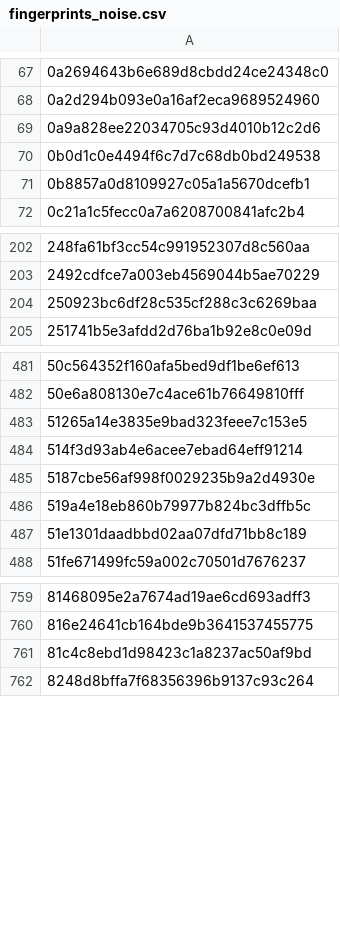
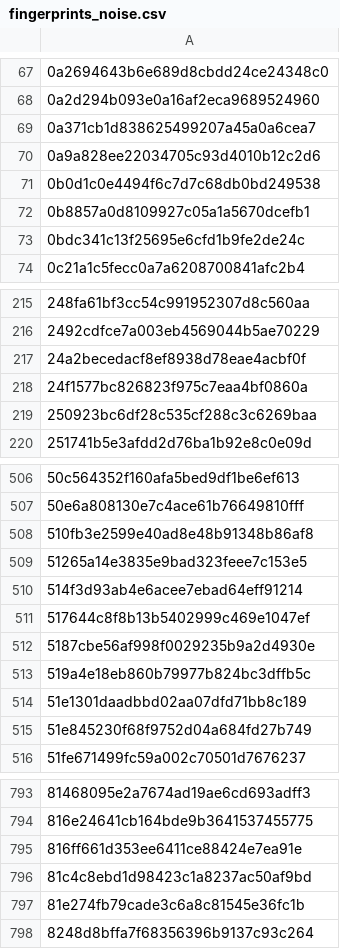
Before and after one commit to jbzdarkid/overwatch-sound-export, a CSV file: db/fingerprints_noise.csv, drawn as a sheet; only a part is shown, gaps mark what is left out; the diff covers the shown part only; the diff names each change by its address in the sheet, - before the commit and + after, or states it on an @@ line.

```diff
--- a/db/fingerprints_noise.csv
+++ b/db/fingerprints_noise.csv
+row 69: 0a371cb1d838625499207a45a0a6cea7
+row 73: 0bdc341c13f25695e6cfd1b9fe2de24c
+row 217: 24a2becedacf8ef8938d78eae4acbf0f
+row 218: 24f1577bc826823f975c7eaa4bf0860a
+row 508: 510fb3e2599e40ad8e48b91348b86af8
+row 511: 517644c8f8b13b5402999c469e1047ef
+row 515: 51e845230f68f9752d04a684fd27b749
+row 795: 816ff661d353ee6411ce88424e7ea91e
+row 797: 81e274fb79cade3c6a8c81545e36fc1b
```
Also changed, not shown: 72 added rows elsewhere in this file, db/fingerprints_important.csv.
